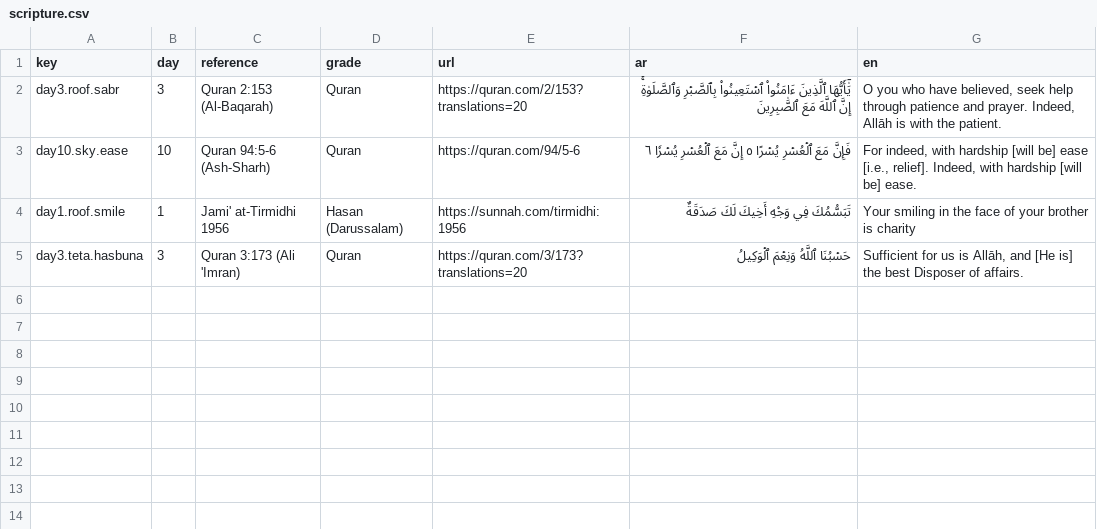
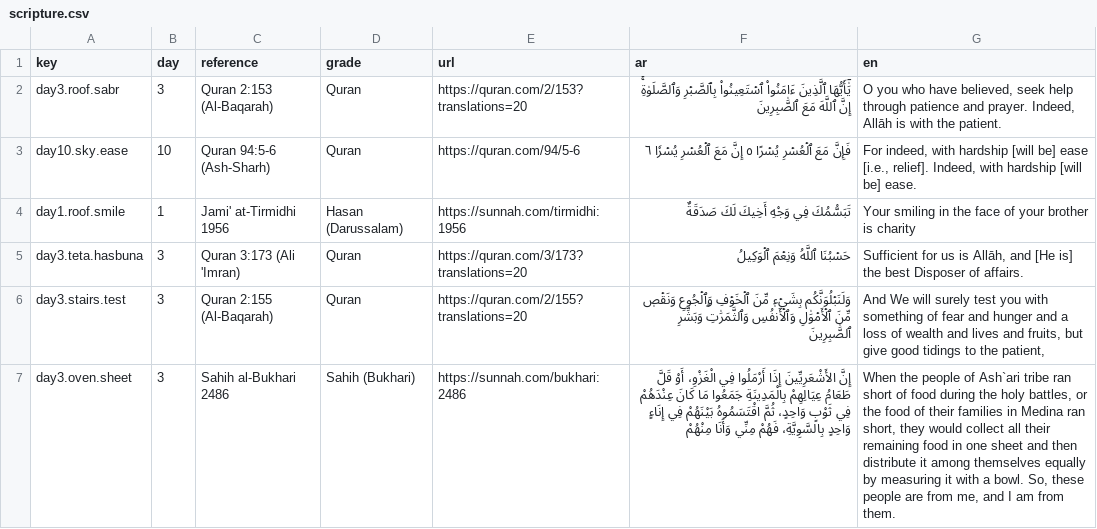
Before and after one commit to shahanxd/sumud, a CSV file: game/data/scripture.csv, drawn as a sheet; the diff names each change by its address in the sheet, - before the commit and + after, or states it on an @@ line.

```diff
--- a/game/data/scripture.csv
+++ b/game/data/scripture.csv
+row 6: day3.stairs.test | 3 | Quran 2:155 (Al-Baqarah) | Quran | https://quran.com/2/155?translations=20 | وَلَنَبۡلُوَنَّكُم بِشَيۡءٖ مِّنَ ٱلۡخَوۡفِ وَٱلۡجُوعِ وَنَقۡصٖ مِّنَ ٱلۡأَمۡوَٰلِ وَٱلۡأَنفُسِ وَٱلثَّمَرَٰتِۗ وَبَشِّرِ ٱلصَّٰبِرِينَ | And We will surely test you with something of fear and hunger and a loss of wealth and lives and fruits, but give good tidings to the patient,
+row 7: day3.oven.sheet | 3 | Sahih al-Bukhari 2486 | Sahih (Bukhari) | https://sunnah.com/bukhari:2486 | إِنَّ الأَشْعَرِيِّينَ إِذَا أَرْمَلُوا فِي الْغَزْوِ، أَوْ قَلَّ طَعَامُ عِيَالِهِمْ بِالْمَدِينَةِ جَمَعُوا مَا كَانَ عِنْدَهُمْ فِي ثَوْبٍ وَاحِدٍ، ثُمَّ اقْتَسَمُوهُ بَيْنَهُمْ فِي إِنَاءٍ وَاحِدٍ بِالسَّوِيَّةِ، فَهُمْ مِنِّي وَأَنَا مِنْهُمْ | When the people of Ash`ari tribe ran short of food during the holy battles, or the food of their families in Medina ran short, they would collect all their remaining food in one sheet and then distribute it among themselves equally by measuring it with a bowl. So, these people are from me, and I am from them.
```
Also changed, not shown: 58 other files.
